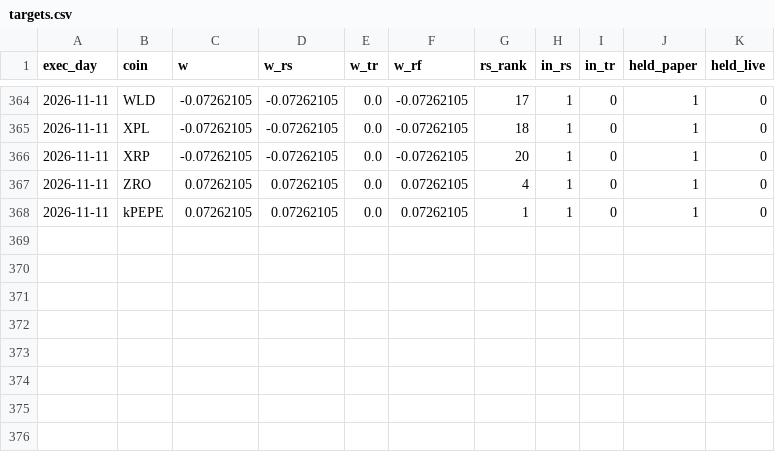
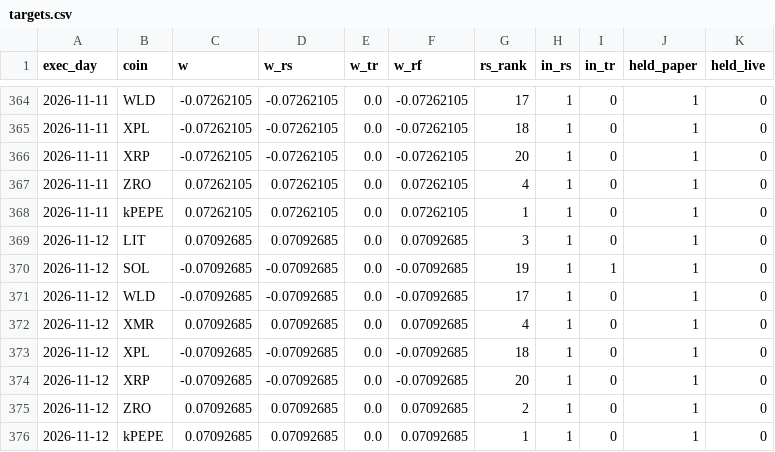
Before and after one commit to daijobudesu69/Crypto-RS-Neutral-Trend, a CSV file: state/targets.csv, drawn as a sheet; only a part is shown, gaps mark what is left out; the diff names each change by its address in the sheet, - before the commit and + after, or states it on an @@ line.

```diff
--- a/state/targets.csv
+++ b/state/targets.csv
+row 369: 2026-11-12 | LIT | 0.07092685 | 0.07092685 | 0.0 | 0.07092685 | 3 | 1 | 0 | 1 | 0
+row 370: 2026-11-12 | SOL | -0.07092685 | -0.07092685 | 0.0 | -0.07092685 | 19 | 1 | 1 | 1 | 0
+row 371: 2026-11-12 | WLD | -0.07092685 | -0.07092685 | 0.0 | -0.07092685 | 17 | 1 | 0 | 1 | 0
+row 372: 2026-11-12 | XMR | 0.07092685 | 0.07092685 | 0.0 | 0.07092685 | 4 | 1 | 0 | 1 | 0
+row 373: 2026-11-12 | XPL | -0.07092685 | -0.07092685 | 0.0 | -0.07092685 | 18 | 1 | 0 | 1 | 0
+row 374: 2026-11-12 | XRP | -0.07092685 | -0.07092685 | 0.0 | -0.07092685 | 20 | 1 | 0 | 1 | 0
+row 375: 2026-11-12 | ZRO | 0.07092685 | 0.07092685 | 0.0 | 0.07092685 | 2 | 1 | 0 | 1 | 0
+row 376: 2026-11-12 | kPEPE | 0.07092685 | 0.07092685 | 0.0 | 0.07092685 | 1 | 1 | 0 | 1 | 0
```
Also changed, not shown: state/equity.csv, state/orders.csv, 5 other files.
